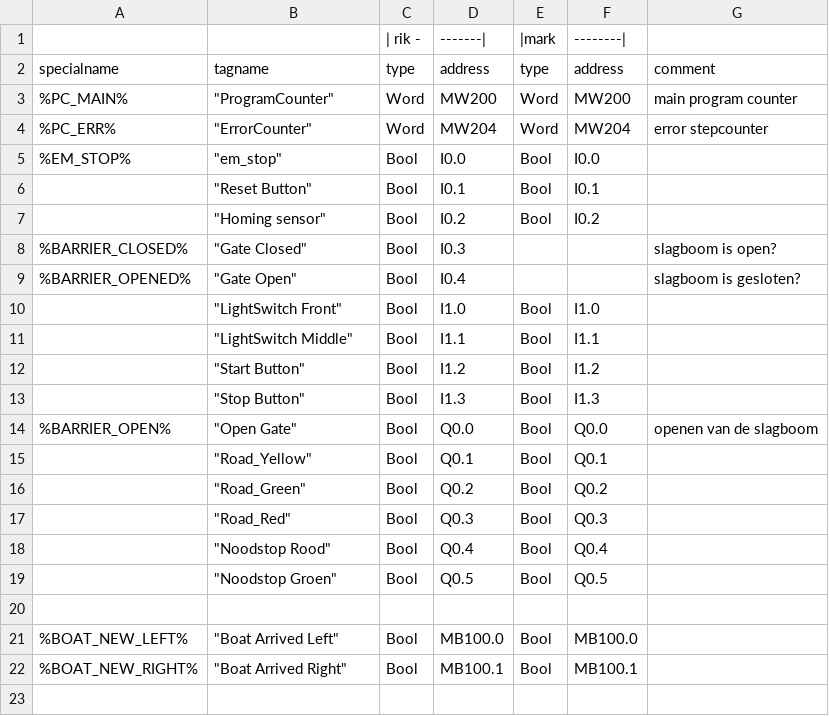
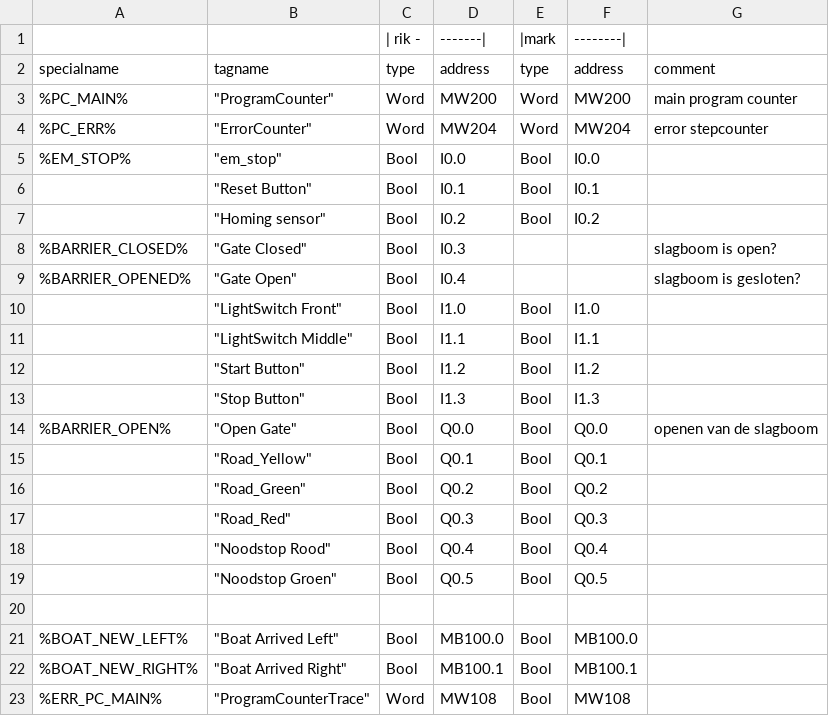
Before and after one commit to MvDDD/tiacolab_brugproject, a CSV file: tags/tagtable.csv, drawn as a sheet.

```diff
--- a/tags/tagtable.csv
+++ b/tags/tagtable.csv
@@ -22 +22,2 @@ specialname,tagname,type,address,type,address,comment
 %BOAT_NEW_RIGHT%,"""Boat Arrived Right""",Bool,MB100.1,Bool,MB100.1
+%ERR_PC_MAIN%,"""ProgramCounterTrace""",Word,MW108,Bool,MW108
```
Also changed, not shown: 3 other files.
